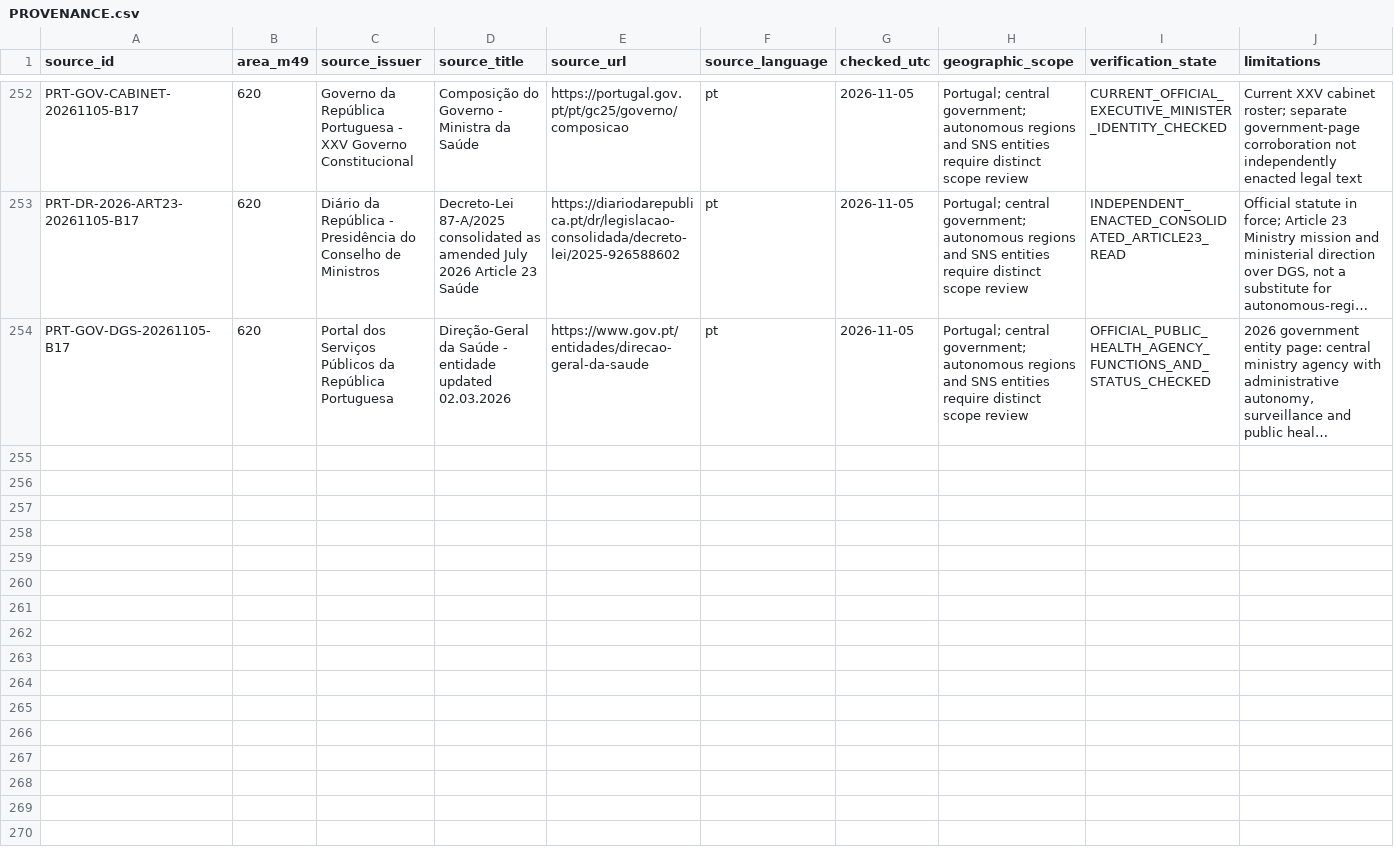
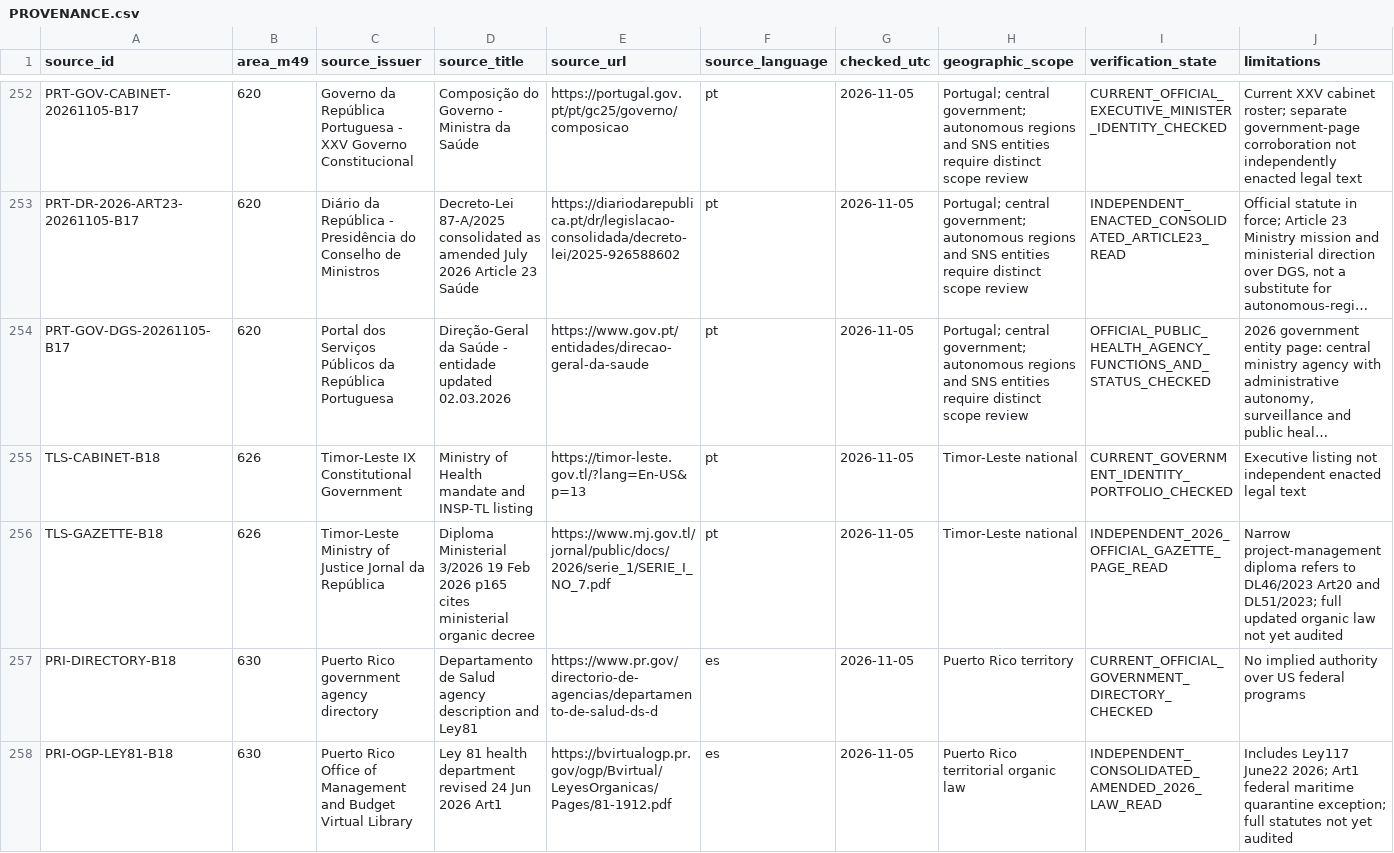
Before and after one commit to PortalHunter/Ethnicy-Based-Optimal-Weight, a CSV file: docs/atlas/handoffs/team-a/PROVENANCE.csv, drawn as a sheet; only a part is shown, gaps mark what is left out; long unchanged cells end in …; the diff covers the shown part only; the diff names each change by its address in the sheet, - before the commit and + after, or states it on an @@ line.

Commit message:
research(team-a): batch 18 PROVENANCE.csv official authority evidence

```diff
--- a/docs/atlas/handoffs/team-a/PROVENANCE.csv
+++ b/docs/atlas/handoffs/team-a/PROVENANCE.csv
+row 255: TLS-CABINET-B18 | 626 | Timor-Leste IX Constitutional Government | Ministry of Health mandate and INSP-TL listing | https://timor-leste.gov.tl/?lang=En-US&p=13 | pt | 2026-11-05 | Timor-Leste national | CURRENT_GOVERNMENT_IDENTITY_PORTFOLIO_CHECKED | Executive listing not independent enacted legal text
+row 256: TLS-GAZETTE-B18 | 626 | Timor-Leste Ministry of Justice Jornal da República | Diploma Ministerial 3/2026 19 Feb 2026 p165 cites ministerial organic decree | https://www.mj.gov.tl/jornal/public/docs/2026/serie_1/SERIE_I_NO_7.pdf | pt | 2026-11-05 | Timor-Leste national | INDEPENDENT_2026_OFFICIAL_GAZETTE_PAGE_READ | Narrow project-management diploma refers to DL46/2023 Art20 and DL51/2023; full updated organic law not yet audited
+row 257: PRI-DIRECTORY-B18 | 630 | Puerto Rico government agency directory | Departamento de Salud agency description and Ley81 | https://www.pr.gov/directorio-de-agencias/departamento-de-salud-ds-d | es | 2026-11-05 | Puerto Rico territory | CURRENT_OFFICIAL_GOVERNMENT_DIRECTORY_CHECKED | No implied authority over US federal programs
+row 258: PRI-OGP-LEY81-B18 | 630 | Puerto Rico Office of Management and Budget Virtual Library | Ley 81 health department revised 24 Jun 2026 Art1 | https://bvirtualogp.pr.gov/ogp/Bvirtual/LeyesOrganicas/Pages/81-1912.pdf | es | 2026-11-05 | Puerto Rico territorial organic law | INDEPENDENT_CONSOLIDATED_AMENDED_2026_LAW_READ | Includes Ley117 June22 2026; Art1 federal maritime quarantine exception; full statutes not yet audited
```
Also changed, not shown: 9 added rows elsewhere in this file.
